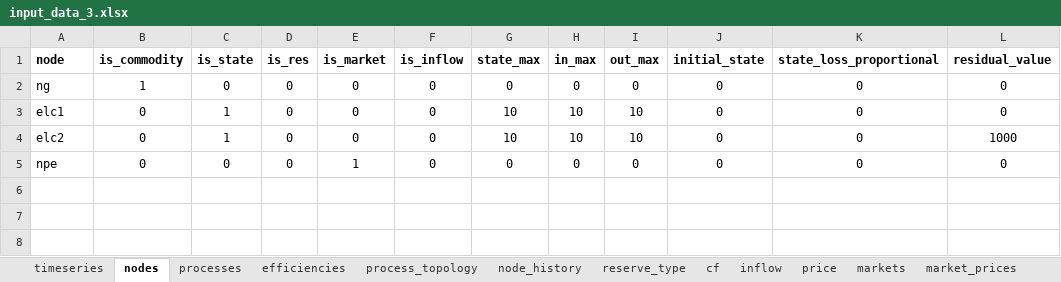
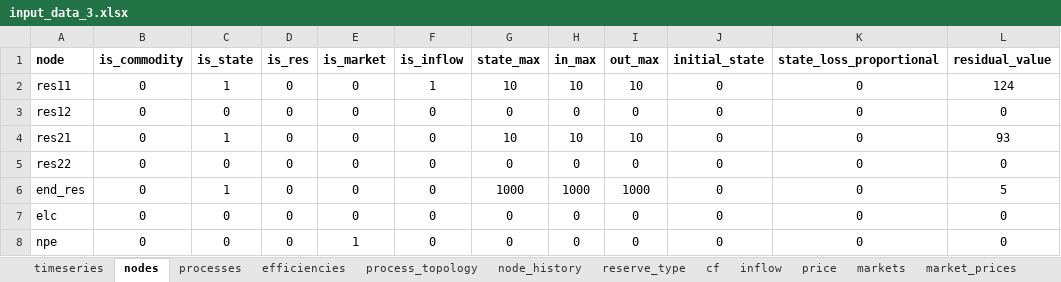
Before and after one commit to predicer-tools/Predicer, an Excel workbook: input_data/input_data_3.xlsx, sheet nodes, drawn as a sheet; values as stored, in another font and other column widths than the file's, no borders; addresses are those after the commit; the diff names each change by its address in the sheet, - before the commit and + after, or states it on an @@ line.

```diff
--- a/input_data/input_data_3.xlsx (sheet nodes)
+++ b/input_data/input_data_3.xlsx (sheet nodes)
+row 2: res11 | 0 | 1 | 0 | 0 | 1 | 10 | 10 | 10 | 0 | 0 | 124
-A3 (node): ng
+A3 (node): res12
-B3 (is_commodity): 1
+B3 (is_commodity): 0
-A4 (node): elc1
+A4 (node): res21
-L4 (residual_value): 0
+L4 (residual_value): 93
+row 5: res22 | 0 | 0 | 0 | 0 | 0 | 0 | 0 | 0 | 0 | 0 | 0
-A6 (node): elc2
+A6 (node): end_res
-G6 (state_max): 10
+G6 (state_max): 1000
-H6 (in_max): 10
+H6 (in_max): 1000
-I6 (out_max): 10
+I6 (out_max): 1000
-L6 (residual_value): 1000
+L6 (residual_value): 5
+row 7: elc | 0 | 0 | 0 | 0 | 0 | 0 | 0 | 0 | 0 | 0 | 0
```
Also changed, not shown: sheet gen_constraint, sheet process_topology, sheet processes, sheet inflow, sheet market_prices, sheet cap_ts, 8 more sheets, other sheet tabs, formulas that keep their value, charts or pictures, input_data/input_data.xlsx, input_data/input_data_2.xlsx, 1 other file.
